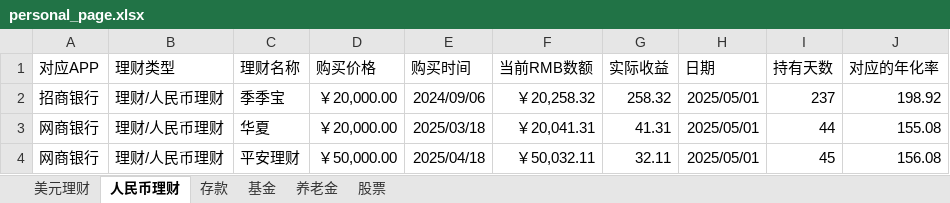
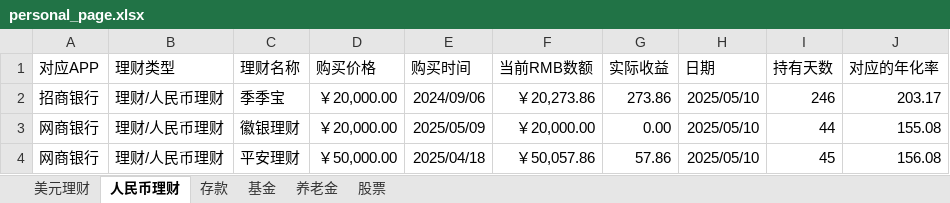
Before and after one commit to although1/finanial_web.github.io, an Excel workbook: src/data/personal_page.xlsx, sheet 人民币理财, drawn as a sheet; values as stored, in another font and other column widths than the file's, no borders; conditional formats not drawn; the diff names each change by its address in the sheet, - before the commit and + after, or states it on an @@ line.

```diff
--- a/src/data/personal_page.xlsx (sheet 人民币理财)
+++ b/src/data/personal_page.xlsx (sheet 人民币理财)
-F2 (当前RMB数额): ￥20,258.32
+F2 (当前RMB数额): ￥20,273.86
-G2 (实际收益): 258.32
+G2 (实际收益): 273.86
-H2:H4 (日期): 2025/05/01
+H2:H4 (日期): 2025/05/10
-I2 (持有天数): 237
+I2 (持有天数): 246
-J2 (对应的年化率): 198.92
+J2 (对应的年化率): 203.17
-C3 (理财名称): 华夏
+C3 (理财名称): 徽银理财
-E3 (购买时间): 2025/03/18
+E3 (购买时间): 2025/05/09
-F3 (当前RMB数额): ￥20,041.31
+F3 (当前RMB数额): ￥20,000.00
-G3 (实际收益): 41.31
+G3 (实际收益): 0.00
-F4 (当前RMB数额): ￥50,032.11
+F4 (当前RMB数额): ￥50,057.86
-G4 (实际收益): 32.11
+G4 (实际收益): 57.86
```
Also changed, not shown: sheet 美元理财, sheet 基金, sheet 存款, sheet 养老金, sheet 股票, 3 other files.
